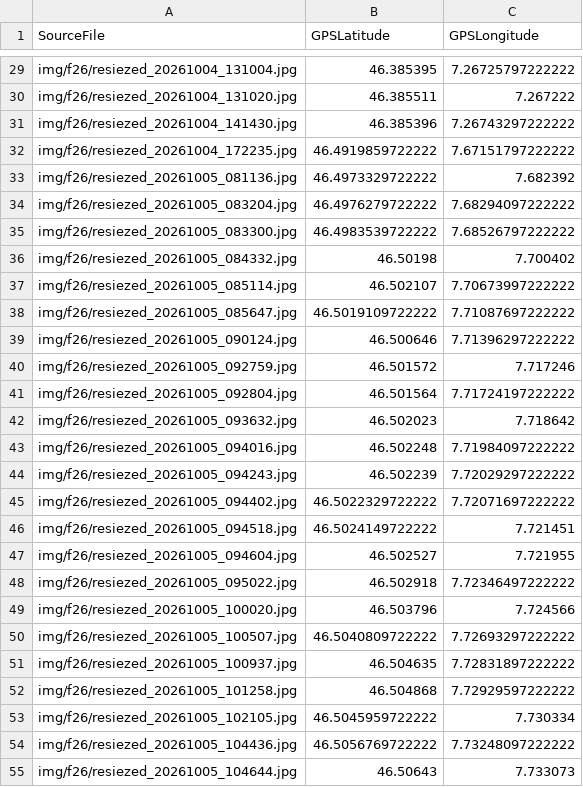
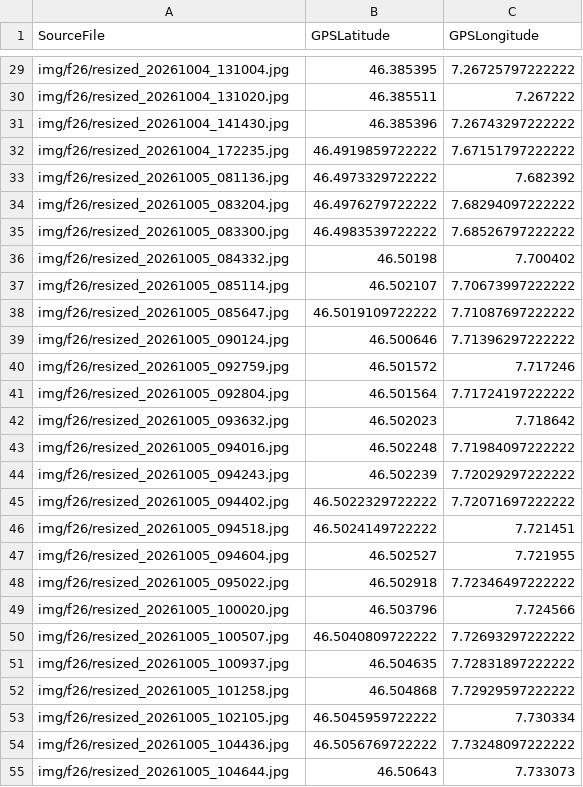
Before and after one commit to fatman00/Norway2025, a CSV file: fall2026.csv, drawn as a sheet; only a part is shown, gaps mark what is left out; the diff covers the shown part only; the diff names each change by its address in the sheet, - before the commit and + after, or states it on an @@ line.

```diff
--- a/fall2026.csv
+++ b/fall2026.csv
-A29 (SourceFile): img/f26/resiezed_20261004_131004.jpg
+A29 (SourceFile): img/f26/resized_20261004_131004.jpg
-A30 (SourceFile): img/f26/resiezed_20261004_131020.jpg
+A30 (SourceFile): img/f26/resized_20261004_131020.jpg
-A31 (SourceFile): img/f26/resiezed_20261004_141430.jpg
+A31 (SourceFile): img/f26/resized_20261004_141430.jpg
-A32 (SourceFile): img/f26/resiezed_20261004_172235.jpg
+A32 (SourceFile): img/f26/resized_20261004_172235.jpg
-A33 (SourceFile): img/f26/resiezed_20261005_081136.jpg
+A33 (SourceFile): img/f26/resized_20261005_081136.jpg
-A34 (SourceFile): img/f26/resiezed_20261005_083204.jpg
+A34 (SourceFile): img/f26/resized_20261005_083204.jpg
-A35 (SourceFile): img/f26/resiezed_20261005_083300.jpg
+A35 (SourceFile): img/f26/resized_20261005_083300.jpg
-A36 (SourceFile): img/f26/resiezed_20261005_084332.jpg
+A36 (SourceFile): img/f26/resized_20261005_084332.jpg
-A37 (SourceFile): img/f26/resiezed_20261005_085114.jpg
+A37 (SourceFile): img/f26/resized_20261005_085114.jpg
-A38 (SourceFile): img/f26/resiezed_20261005_085647.jpg
+A38 (SourceFile): img/f26/resized_20261005_085647.jpg
-A39 (SourceFile): img/f26/resiezed_20261005_090124.jpg
+A39 (SourceFile): img/f26/resized_20261005_090124.jpg
-A40 (SourceFile): img/f26/resiezed_20261005_092759.jpg
+A40 (SourceFile): img/f26/resized_20261005_092759.jpg
-A41 (SourceFile): img/f26/resiezed_20261005_092804.jpg
+A41 (SourceFile): img/f26/resized_20261005_092804.jpg
-A42 (SourceFile): img/f26/resiezed_20261005_093632.jpg
+A42 (SourceFile): img/f26/resized_20261005_093632.jpg
-A43 (SourceFile): img/f26/resiezed_20261005_094016.jpg
+A43 (SourceFile): img/f26/resized_20261005_094016.jpg
-A44 (SourceFile): img/f26/resiezed_20261005_094243.jpg
+A44 (SourceFile): img/f26/resized_20261005_094243.jpg
-A45 (SourceFile): img/f26/resiezed_20261005_094402.jpg
+A45 (SourceFile): img/f26/resized_20261005_094402.jpg
-A46 (SourceFile): img/f26/resiezed_20261005_094518.jpg
+A46 (SourceFile): img/f26/resized_20261005_094518.jpg
-A47 (SourceFile): img/f26/resiezed_20261005_094604.jpg
+A47 (SourceFile): img/f26/resized_20261005_094604.jpg
-A48 (SourceFile): img/f26/resiezed_20261005_095022.jpg
+A48 (SourceFile): img/f26/resized_20261005_095022.jpg
-A49 (SourceFile): img/f26/resiezed_20261005_100020.jpg
+A49 (SourceFile): img/f26/resized_20261005_100020.jpg
-A50 (SourceFile): img/f26/resiezed_20261005_100507.jpg
+A50 (SourceFile): img/f26/resized_20261005_100507.jpg
-A51 (SourceFile): img/f26/resiezed_20261005_100937.jpg
+A51 (SourceFile): img/f26/resized_20261005_100937.jpg
-A52 (SourceFile): img/f26/resiezed_20261005_101258.jpg
+A52 (SourceFile): img/f26/resized_20261005_101258.jpg
-A53 (SourceFile): img/f26/resiezed_20261005_102105.jpg
+A53 (SourceFile): img/f26/resized_20261005_102105.jpg
-A54 (SourceFile): img/f26/resiezed_20261005_104436.jpg
+A54 (SourceFile): img/f26/resized_20261005_104436.jpg
-A55 (SourceFile): img/f26/resiezed_20261005_104644.jpg
+A55 (SourceFile): img/f26/resized_20261005_104644.jpg
```
Also changed, not shown: 104 edited cells elsewhere in this file, 1 other file.
